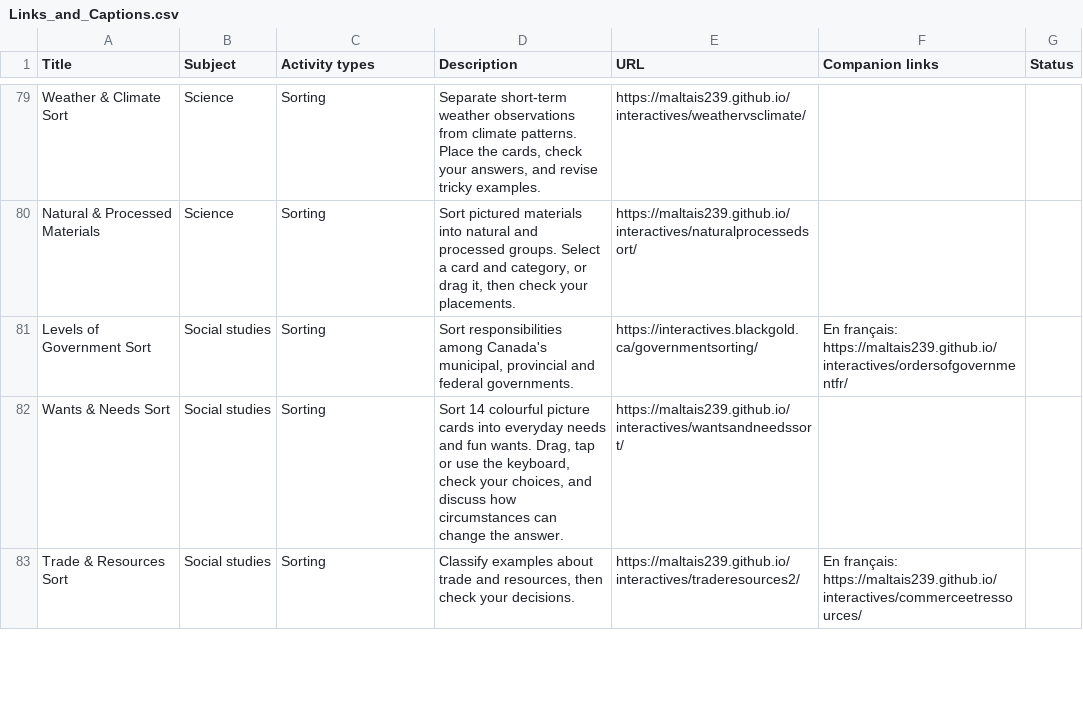
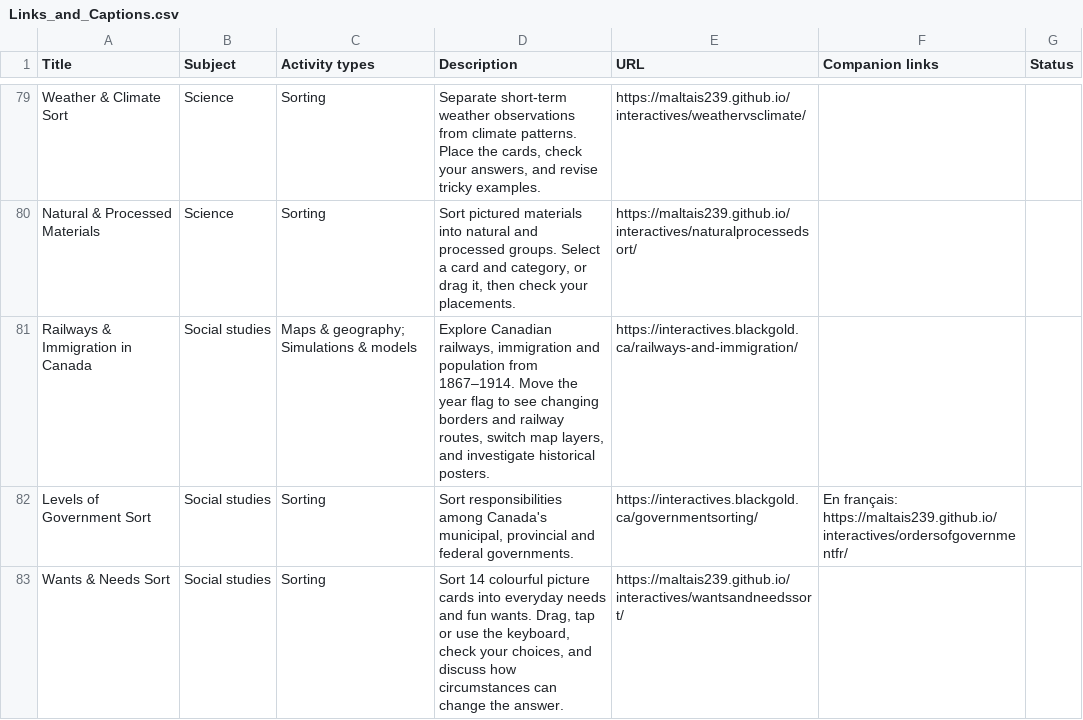
Before and after one commit to BlackGoldSchoolDivision/interactives, a CSV file: interactive-learning-lab/Links_and_Captions.csv, drawn as a sheet; only a part is shown, gaps mark what is left out; the shorter side is filled out with more unchanged rows; the diff names each change by its address in the sheet, - before the commit and + after, or states it on an @@ line.

Commit message:
Add railway activity screenshot and direct HTML download near top of Social Studies

```diff
--- a/interactive-learning-lab/Links_and_Captions.csv
+++ b/interactive-learning-lab/Links_and_Captions.csv
+row 81: Railways & Immigration in Canada | Social studies | Maps & geography; Simulations & models | Explore Canadian railways, immigration and population from 1867–1914. Move the year flag to see changing borders and railway routes, switch map layers, and investigate historical posters. | https://interactives.blackgold.ca/railways-and-immigration/
```
Also changed, not shown: 4 other files.
